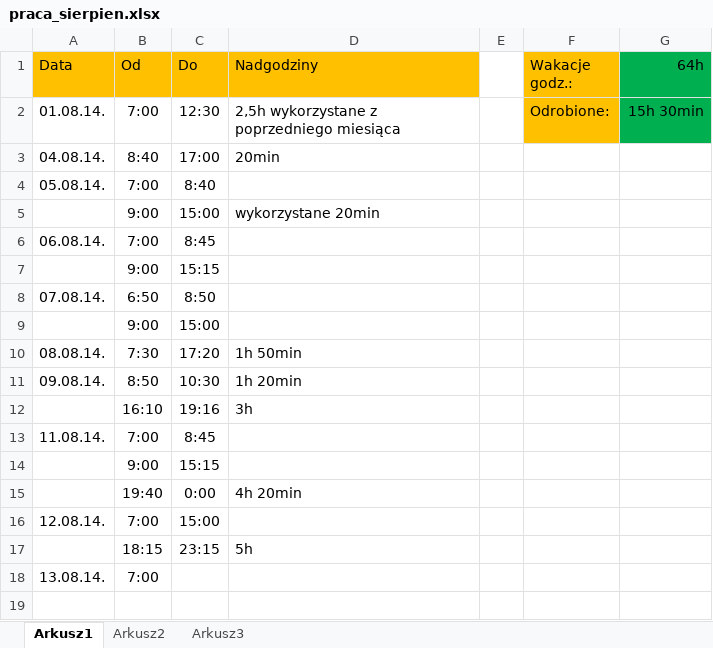
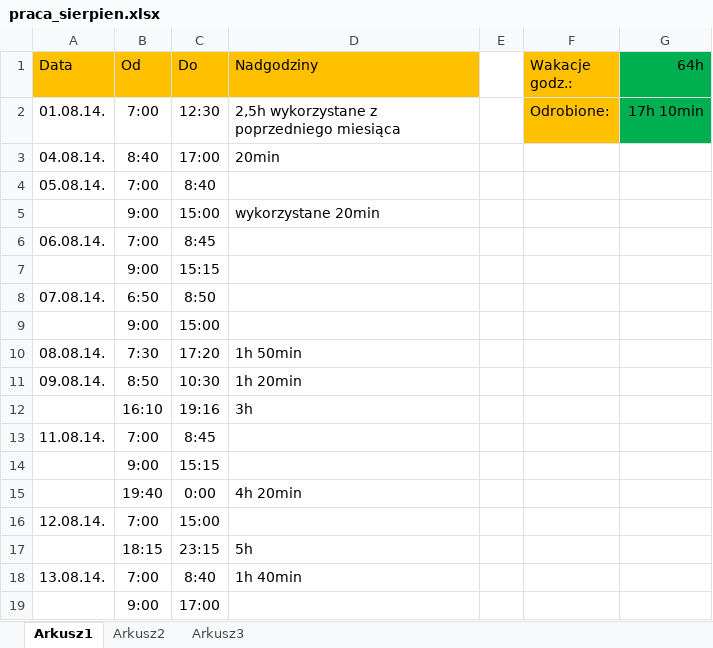
Before and after one commit to Paul119/praca, an Excel workbook: praca_sierpien.xlsx, sheet Arkusz1, drawn as a sheet; values as stored, in another font and other column widths than the file's, no borders; the diff names each change by its address in the sheet, - before the commit and + after, or states it on an @@ line.

```diff
--- a/praca_sierpien.xlsx (sheet Arkusz1)
+++ b/praca_sierpien.xlsx (sheet Arkusz1)
-G2 (64h): 15h 30min
+G2 (64h): 17h 10min
-C18 (Do): (empty)
+C18 (Do): 8:40
-D18 (Nadgodziny): (empty)
+D18 (Nadgodziny): 1h 40min
+row 19:  | 9:00 | 17:00
```
Also changed, not shown: telefon/gotowe_fony.xlsx, 3 other files.
